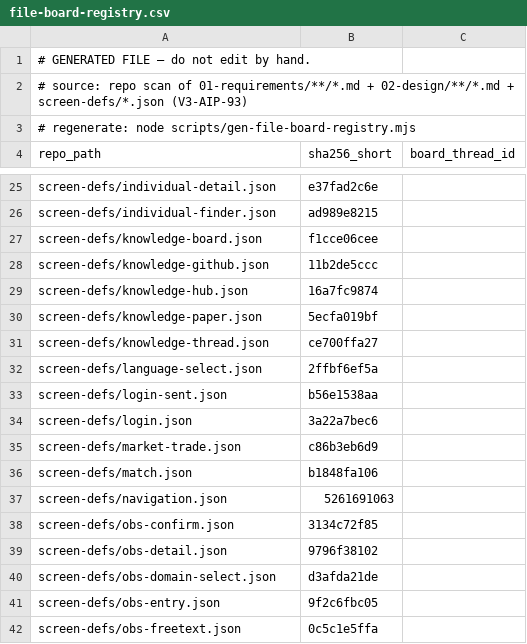
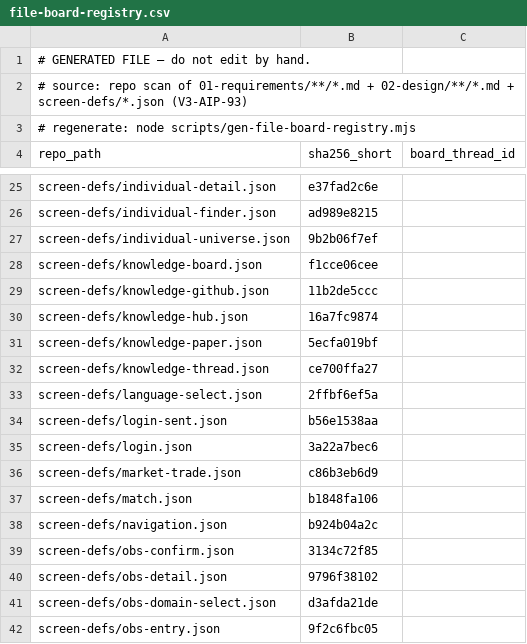
Before and after one commit to itherculeslaboratory-cyber/it-hercules-laboratory_ver3, a CSV file: 04-traceability/file-board-registry.csv, drawn as a sheet; only a part is shown, gaps mark what is left out; the shorter side is filled out with more unchanged rows.

```diff
--- a/04-traceability/file-board-registry.csv
+++ b/04-traceability/file-board-registry.csv
@@ -26,2 +26,3 @@
 "screen-defs/individual-finder.json","ad989e8215",""
+"screen-defs/individual-universe.json","9b2b06f7ef",""
 "screen-defs/knowledge-board.json","f1cce06cee",""
@@ -36,3 +37,3 @@
 "screen-defs/match.json","b1848fa106",""
-"screen-defs/navigation.json","5261691063",""
+"screen-defs/navigation.json","b924b04a2c",""
 "screen-defs/obs-confirm.json","3134c72f85",""
```
Also changed, not shown: 17 other files.
